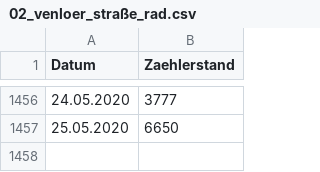
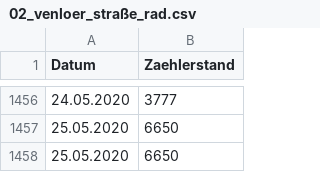
Before and after one commit to PJUllrich/Dauerzaehlstellen-Koeln, a CSV file: daten/02_venloer_straße_rad.csv, drawn as a sheet; only a part is shown, gaps mark what is left out; the diff names each change by its address in the sheet, - before the commit and + after, or states it on an @@ line.

```diff
--- a/daten/02_venloer_straße_rad.csv
+++ b/daten/02_venloer_straße_rad.csv
+row 1458: 25.05.2020 | 6650
```
Also changed, not shown: daten/01_bonner_straße_rad.csv, daten/04_hohenzollernbrücke.csv, 10 other files.
